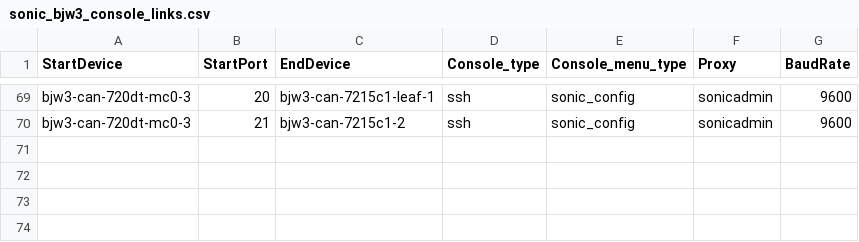
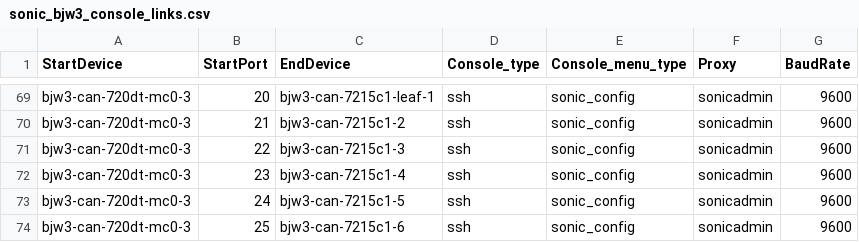
Before and after one commit to sakshamkhurana21/sonic-mgmt, a CSV file: ansible/files/sonic_bjw3_console_links.csv, drawn as a sheet; only a part is shown, gaps mark what is left out.

```diff
--- a/ansible/files/sonic_bjw3_console_links.csv
+++ b/ansible/files/sonic_bjw3_console_links.csv
@@ -70 +70,5 @@ bjw3-can-720dt-mc0-3,20,bjw3-can-7215c1-leaf-1,ssh,sonic_config,sonicadmin,9600
 bjw3-can-720dt-mc0-3,21,bjw3-can-7215c1-2,ssh,sonic_config,sonicadmin,9600
+bjw3-can-720dt-mc0-3,22,bjw3-can-7215c1-3,ssh,sonic_config,sonicadmin,9600
+bjw3-can-720dt-mc0-3,23,bjw3-can-7215c1-4,ssh,sonic_config,sonicadmin,9600
+bjw3-can-720dt-mc0-3,24,bjw3-can-7215c1-5,ssh,sonic_config,sonicadmin,9600
+bjw3-can-720dt-mc0-3,25,bjw3-can-7215c1-6,ssh,sonic_config,sonicadmin,9600
```
Also changed, not shown: ansible/files/sonic_bjw3_devices.csv, ansible/files/sonic_bjw3_pdu_links.csv, 16 other files.
